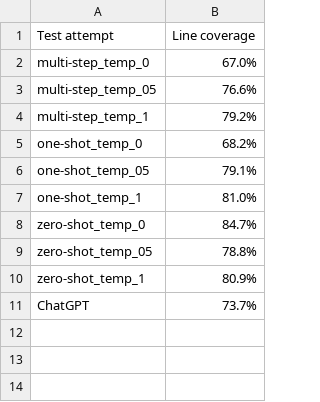
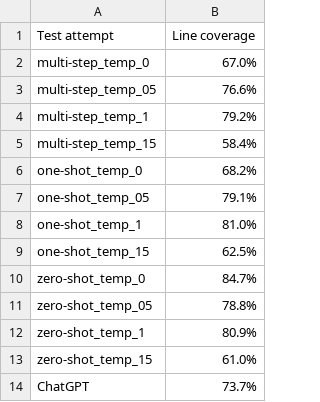
Before and after one commit to KatrinKahur/unit-test-app, a CSV file: data/unit-test-results/average/Line coverage_average.csv, drawn as a sheet.

Commit message:
Update Line coverage_average.csv

```diff
--- a/data/unit-test-results/average/Line coverage_average.csv
+++ b/data/unit-test-results/average/Line coverage_average.csv
@@ -4,2 +4,3 @@ multi-step_temp_05,76.6%
 multi-step_temp_1,79.2%
+multi-step_temp_15,58.4%
 one-shot_temp_0,68.2%
@@ -7,2 +8,3 @@ one-shot_temp_05,79.1%
 one-shot_temp_1,81.0%
+one-shot_temp_15,62.5%
 zero-shot_temp_0,84.7%
@@ -10,2 +12,3 @@ zero-shot_temp_05,78.8%
 zero-shot_temp_1,80.9%
+zero-shot_temp_15,61.0%
 ChatGPT,73.7%
```
